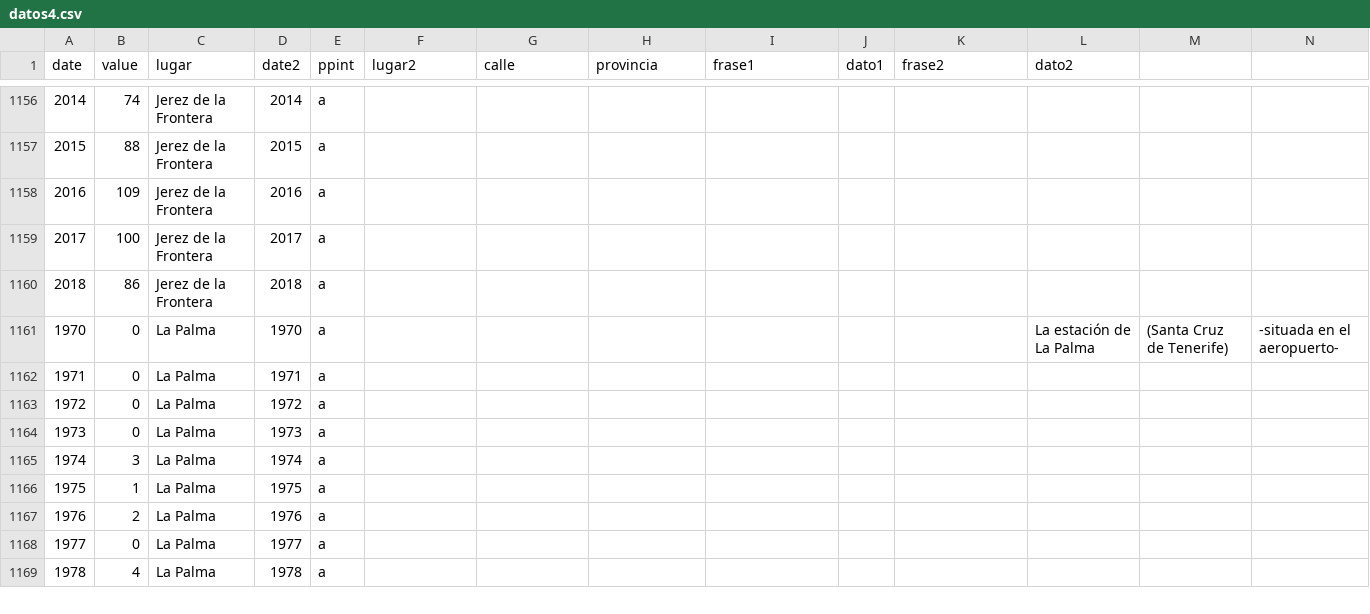
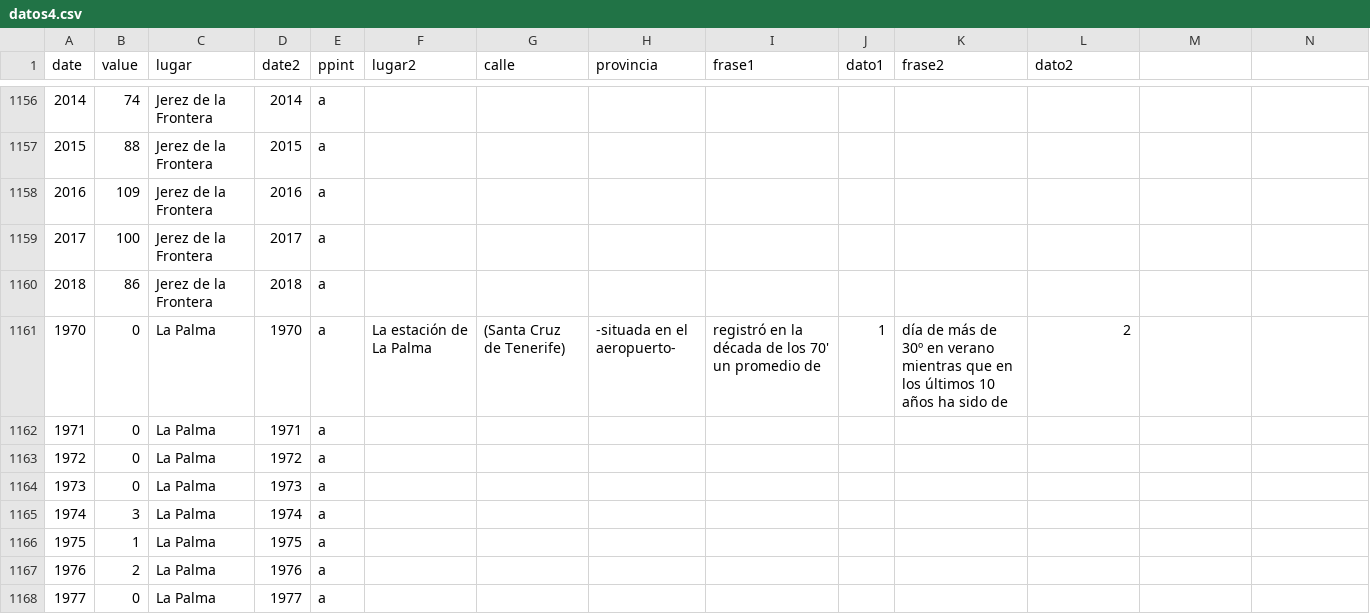
Before and after one commit to VangData/prova, a CSV file: datos4.csv, drawn as a sheet; only a part is shown, gaps mark what is left out; the shorter side is filled out with more unchanged rows; removed rows and columns are numbered as before the commit, all else as after; rows hold the shown columns only; the diff names each change by its address in the sheet, - before the commit and + after, or states it on an @@ line.

Commit message:
Update datos4.csv

```diff
--- a/datos4.csv
+++ b/datos4.csv
-row 1161: 1970 | 0 | La Palma | 1970 | a |  |  |  |  |  |  | La estación de La Palma | (Santa Cruz de Tenerife) | -situada en el aeropuerto-
+row 1161: 1970 | 0 | La Palma | 1970 | a | La estación de La Palma | (Santa Cruz de Tenerife) | -situada en el aeropuerto- | registró en la década de los 70' un promedio de | 1 | día de más de 30º en verano mientras que en los últimos 10 años ha sido de | 2
```
